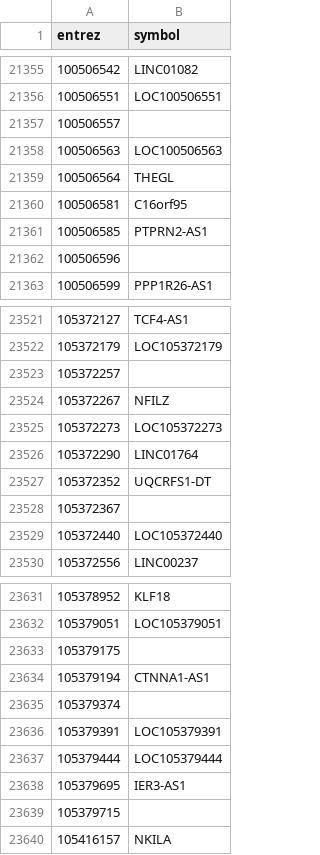
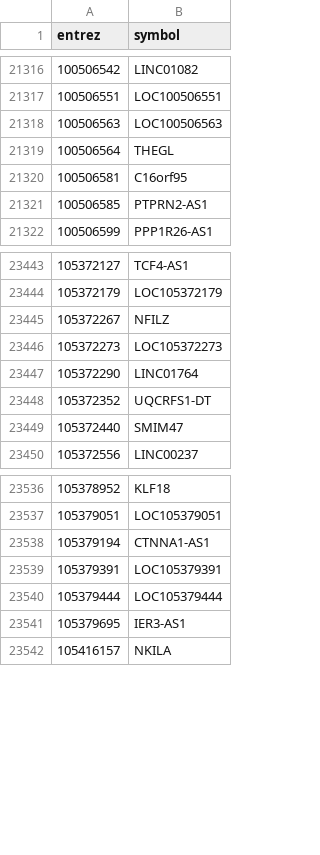
Before and after one commit to loucerac/drexml, a TSV file: drexml/resources/entrez_sym-table.tsv, drawn as a sheet; only a part is shown, gaps mark what is left out; the diff covers the shown part only.

```diff
--- a/drexml/resources/entrez_sym-table.tsv
+++ b/drexml/resources/entrez_sym-table.tsv
@@ -21356,3 +21317,2 @@ entrez	symbol
 100506551	LOC100506551
-100506557	
 100506563	LOC100506563
@@ -21361,3 +21321,2 @@ entrez	symbol
 100506585	PTPRN2-AS1
-100506596	
 100506599	PPP1R26-AS1
@@ -23522,3 +23444,2 @@ entrez	symbol
 105372179	LOC105372179
-105372257	
 105372267	NFILZ
@@ -23527,4 +23448,3 @@ entrez	symbol
 105372352	UQCRFS1-DT
-105372367	
-105372440	LOC105372440
+105372440	SMIM47
 105372556	LINC00237
@@ -23632,5 +23537,3 @@ entrez	symbol
 105379051	LOC105379051
-105379175	
 105379194	CTNNA1-AS1
-105379374	
 105379391	LOC105379391
@@ -23638,3 +23541,2 @@ entrez	symbol
 105379695	IER3-AS1
-105379715	
 105416157	NKILA
```
Also changed, not shown: 91 removed rows and 29 edited cells elsewhere in this file.
